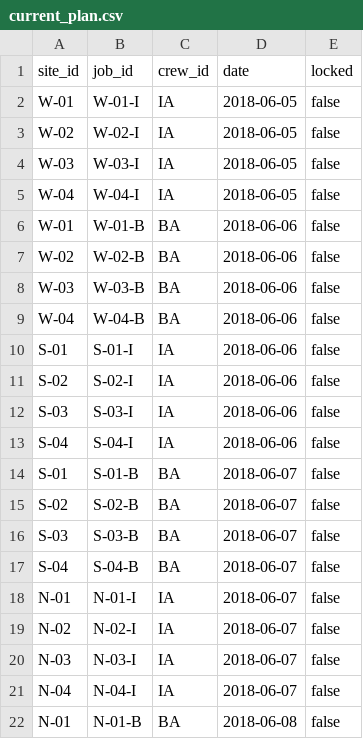
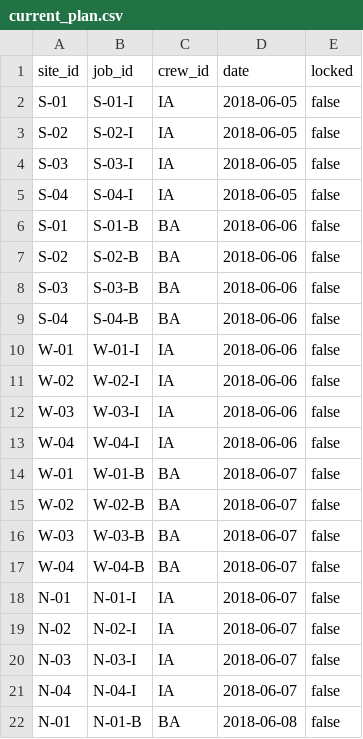
Before and after one commit to AkshayPR244/BasePowerHackathon, a CSV file: data/demo/readiness_appointment/current_plan.csv, drawn as a sheet; only a part is shown.

```diff
--- a/data/demo/readiness_appointment/current_plan.csv
+++ b/data/demo/readiness_appointment/current_plan.csv
@@ -1,18 +1,18 @@
 site_id,job_id,crew_id,date,locked
-W-01,W-01-I,IA,2018-06-05,false
-W-02,W-02-I,IA,2018-06-05,false
-W-03,W-03-I,IA,2018-06-05,false
-W-04,W-04-I,IA,2018-06-05,false
-W-01,W-01-B,BA,2018-06-06,false
-W-02,W-02-B,BA,2018-06-06,false
-W-03,W-03-B,BA,2018-06-06,false
-W-04,W-04-B,BA,2018-06-06,false
-S-01,S-01-I,IA,2018-06-06,false
-S-02,S-02-I,IA,2018-06-06,false
-S-03,S-03-I,IA,2018-06-06,false
-S-04,S-04-I,IA,2018-06-06,false
-S-01,S-01-B,BA,2018-06-07,false
-S-02,S-02-B,BA,2018-06-07,false
-S-03,S-03-B,BA,2018-06-07,false
-S-04,S-04-B,BA,2018-06-07,false
+S-01,S-01-I,IA,2018-06-05,false
+S-02,S-02-I,IA,2018-06-05,false
+S-03,S-03-I,IA,2018-06-05,false
+S-04,S-04-I,IA,2018-06-05,false
+S-01,S-01-B,BA,2018-06-06,false
+S-02,S-02-B,BA,2018-06-06,false
+S-03,S-03-B,BA,2018-06-06,false
+S-04,S-04-B,BA,2018-06-06,false
+W-01,W-01-I,IA,2018-06-06,false
+W-02,W-02-I,IA,2018-06-06,false
+W-03,W-03-I,IA,2018-06-06,false
+W-04,W-04-I,IA,2018-06-06,false
+W-01,W-01-B,BA,2018-06-07,false
+W-02,W-02-B,BA,2018-06-07,false
+W-03,W-03-B,BA,2018-06-07,false
+W-04,W-04-B,BA,2018-06-07,false
 N-01,N-01-I,IA,2018-06-07,false
```
Also changed, not shown: data/demo/balanced_small/current_plan.csv, data/demo/crew_out_recoverable/current_plan.csv, 28 other files.
